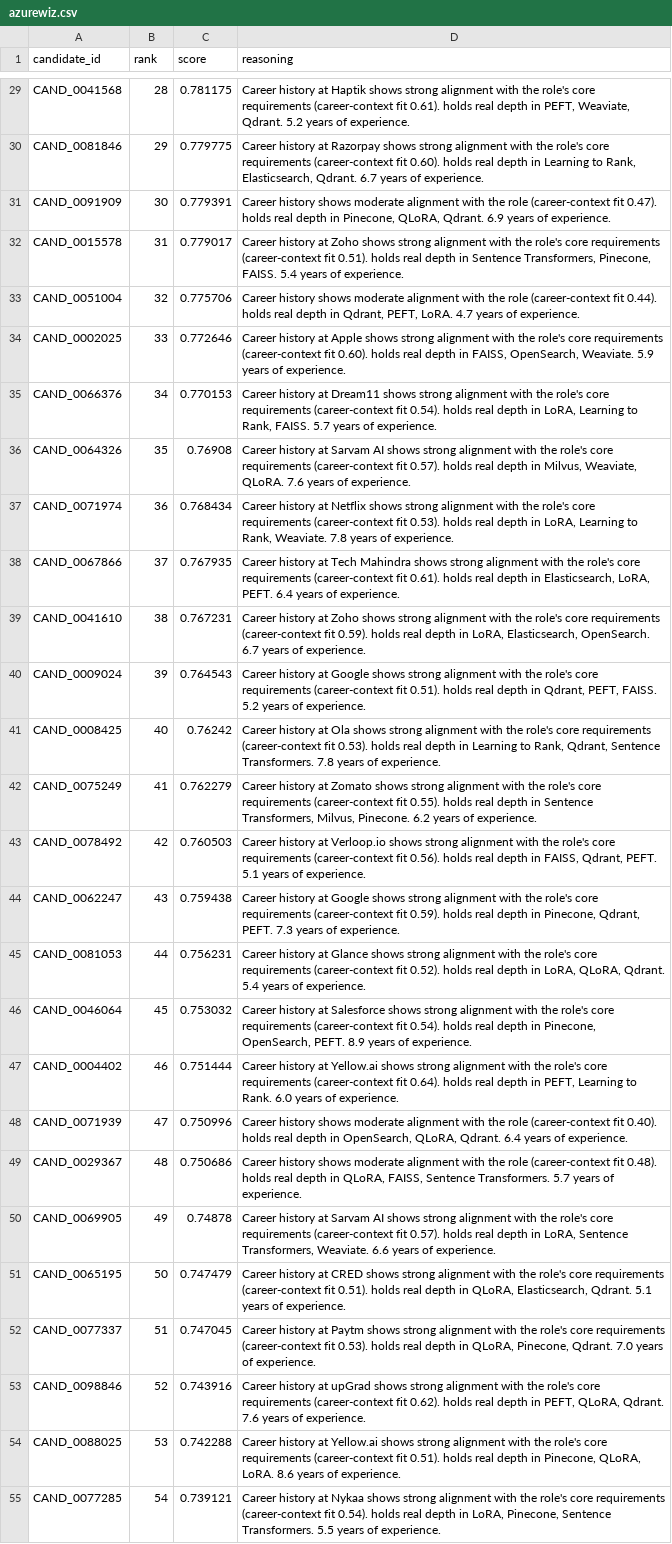
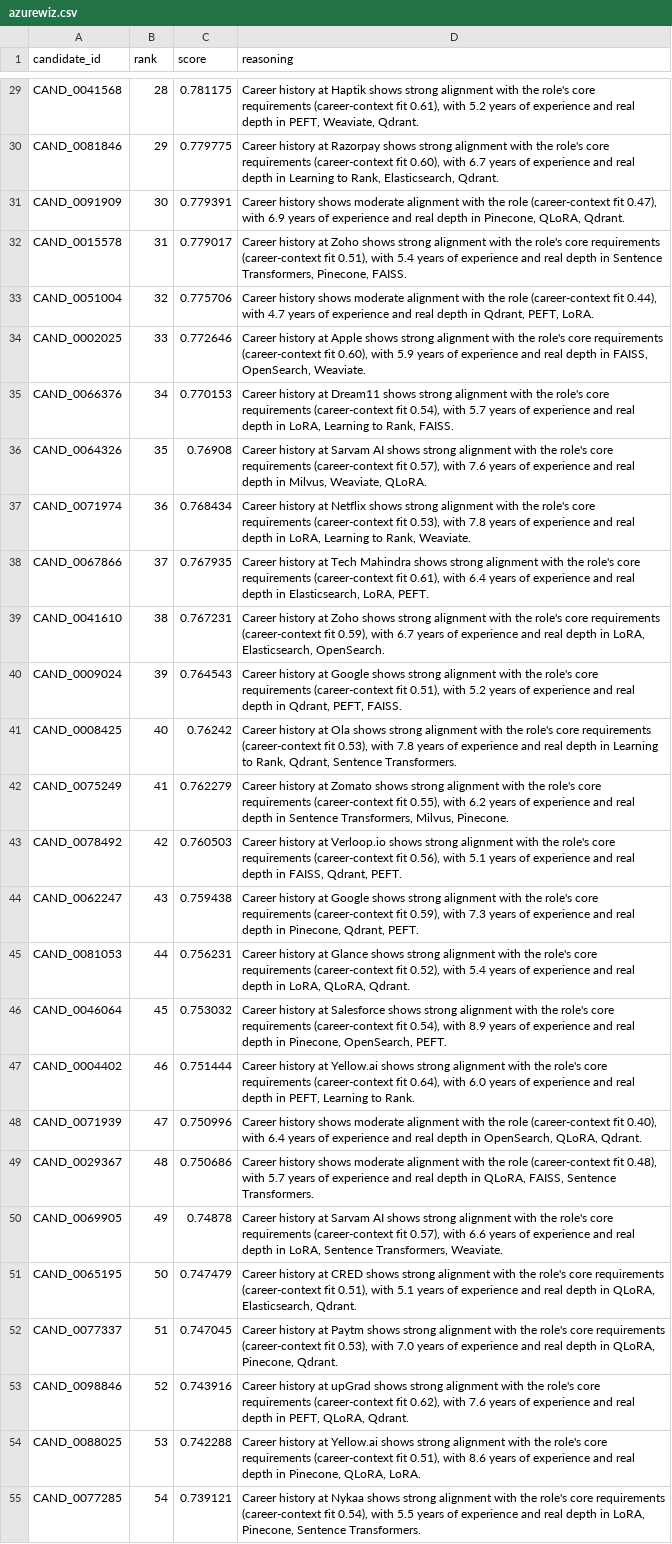
Before and after one commit to azurewiz/resumer, a CSV file: azurewiz.csv, drawn as a sheet; only a part is shown, gaps mark what is left out; the diff covers the shown part only; the diff names each change by its address in the sheet, - before the commit and + after, or states it on an @@ line.

Commit message:
tighten reasoning to 1-2 complete sentences

```diff
--- a/azurewiz.csv
+++ b/azurewiz.csv
-D29 (reasoning): …(career-context fit 0.61). holds real depth in PEFT, Weaviate, Qdrant. 5.2 years of experience.
+D29 (reasoning): …(career-context fit 0.61), with 5.2 years of experience and real depth in PEFT, Weaviate, Qdrant.
-D30 (reasoning): …(career-context fit 0.60). holds real depth in Learning to Rank, Elasticsearch, Qdrant. 6.7 years of experience.
+D30 (reasoning): …(career-context fit 0.60), with 6.7 years of experience and real depth in Learning to Rank, Elasticsearch, Qdrant.
-D31 (reasoning): …(career-context fit 0.47). holds real depth in Pinecone, QLoRA, Qdrant. 6.9 years of experience.
+D31 (reasoning): …(career-context fit 0.47), with 6.9 years of experience and real depth in Pinecone, QLoRA, Qdrant.
-D32 (reasoning): …(career-context fit 0.51). holds real depth in Sentence Transformers, Pinecone, FAISS. 5.4 years of experience.
+D32 (reasoning): …(career-context fit 0.51), with 5.4 years of experience and real depth in Sentence Transformers, Pinecone, FAISS.
-D33 (reasoning): …(career-context fit 0.44). holds real depth in Qdrant, PEFT, LoRA. 4.7 years of experience.
+D33 (reasoning): …(career-context fit 0.44), with 4.7 years of experience and real depth in Qdrant, PEFT, LoRA.
-D34 (reasoning): …(career-context fit 0.60). holds real depth in FAISS, OpenSearch, Weaviate. 5.9 years of experience.
+D34 (reasoning): …(career-context fit 0.60), with 5.9 years of experience and real depth in FAISS, OpenSearch, Weaviate.
-D35 (reasoning): …(career-context fit 0.54). holds real depth in LoRA, Learning to Rank, FAISS. 5.7 years of experience.
+D35 (reasoning): …(career-context fit 0.54), with 5.7 years of experience and real depth in LoRA, Learning to Rank, FAISS.
-D36 (reasoning): …(career-context fit 0.57). holds real depth in Milvus, Weaviate, QLoRA. 7.6 years of experience.
+D36 (reasoning): …(career-context fit 0.57), with 7.6 years of experience and real depth in Milvus, Weaviate, QLoRA.
-D37 (reasoning): …(career-context fit 0.53). holds real depth in LoRA, Learning to Rank, Weaviate. 7.8 years of experience.
+D37 (reasoning): …(career-context fit 0.53), with 7.8 years of experience and real depth in LoRA, Learning to Rank, Weaviate.
-D38 (reasoning): …(career-context fit 0.61). holds real depth in Elasticsearch, LoRA, PEFT. 6.4 years of experience.
+D38 (reasoning): …(career-context fit 0.61), with 6.4 years of experience and real depth in Elasticsearch, LoRA, PEFT.
-D39 (reasoning): …(career-context fit 0.59). holds real depth in LoRA, Elasticsearch, OpenSearch. 6.7 years of experience.
+D39 (reasoning): …(career-context fit 0.59), with 6.7 years of experience and real depth in LoRA, Elasticsearch, OpenSearch.
-D40 (reasoning): …(career-context fit 0.51). holds real depth in Qdrant, PEFT, FAISS. 5.2 years of experience.
+D40 (reasoning): …(career-context fit 0.51), with 5.2 years of experience and real depth in Qdrant, PEFT, FAISS.
-D41 (reasoning): …(career-context fit 0.53). holds real depth in Learning to Rank, Qdrant, Sentence Transformers. 7.8 years of experience.
+D41 (reasoning): …(career-context fit 0.53), with 7.8 years of experience and real depth in Learning to Rank, Qdrant, Sentence Transformers.
-D42 (reasoning): …(career-context fit 0.55). holds real depth in Sentence Transformers, Milvus, Pinecone. 6.2 years of experience.
+D42 (reasoning): …(career-context fit 0.55), with 6.2 years of experience and real depth in Sentence Transformers, Milvus, Pinecone.
-D43 (reasoning): …(career-context fit 0.56). holds real depth in FAISS, Qdrant, PEFT. 5.1 years of experience.
+D43 (reasoning): …(career-context fit 0.56), with 5.1 years of experience and real depth in FAISS, Qdrant, PEFT.
-D44 (reasoning): …(career-context fit 0.59). holds real depth in Pinecone, Qdrant, PEFT. 7.3 years of experience.
+D44 (reasoning): …(career-context fit 0.59), with 7.3 years of experience and real depth in Pinecone, Qdrant, PEFT.
-D45 (reasoning): …(career-context fit 0.52). holds real depth in LoRA, QLoRA, Qdrant. 5.4 years of experience.
+D45 (reasoning): …(career-context fit 0.52), with 5.4 years of experience and real depth in LoRA, QLoRA, Qdrant.
-D46 (reasoning): …(career-context fit 0.54). holds real depth in Pinecone, OpenSearch, PEFT. 8.9 years of experience.
+D46 (reasoning): …(career-context fit 0.54), with 8.9 years of experience and real depth in Pinecone, OpenSearch, PEFT.
-D47 (reasoning): …(career-context fit 0.64). holds real depth in PEFT, Learning to Rank. 6.0 years of experience.
+D47 (reasoning): …(career-context fit 0.64), with 6.0 years of experience and real depth in PEFT, Learning to Rank.
-D48 (reasoning): …(career-context fit 0.40). holds real depth in OpenSearch, QLoRA, Qdrant. 6.4 years of experience.
+D48 (reasoning): …(career-context fit 0.40), with 6.4 years of experience and real depth in OpenSearch, QLoRA, Qdrant.
-D49 (reasoning): …(career-context fit 0.48). holds real depth in QLoRA, FAISS, Sentence Transformers. 5.7 years of experience.
+D49 (reasoning): …(career-context fit 0.48), with 5.7 years of experience and real depth in QLoRA, FAISS, Sentence Transformers.
-D50 (reasoning): …(career-context fit 0.57). holds real depth in LoRA, Sentence Transformers, Weaviate. 6.6 years of experience.
+D50 (reasoning): …(career-context fit 0.57), with 6.6 years of experience and real depth in LoRA, Sentence Transformers, Weaviate.
-D51 (reasoning): …(career-context fit 0.51). holds real depth in QLoRA, Elasticsearch, Qdrant. 5.1 years of experience.
+D51 (reasoning): …(career-context fit 0.51), with 5.1 years of experience and real depth in QLoRA, Elasticsearch, Qdrant.
-D52 (reasoning): …(career-context fit 0.53). holds real depth in QLoRA, Pinecone, Qdrant. 7.0 years of experience.
+D52 (reasoning): …(career-context fit 0.53), with 7.0 years of experience and real depth in QLoRA, Pinecone, Qdrant.
-D53 (reasoning): …(career-context fit 0.62). holds real depth in PEFT, QLoRA, Qdrant. 7.6 years of experience.
+D53 (reasoning): …(career-context fit 0.62), with 7.6 years of experience and real depth in PEFT, QLoRA, Qdrant.
-D54 (reasoning): …(career-context fit 0.51). holds real depth in Pinecone, QLoRA, LoRA. 8.6 years of experience.
+D54 (reasoning): …(career-context fit 0.51), with 8.6 years of experience and real depth in Pinecone, QLoRA, LoRA.
-D55 (reasoning): …(career-context fit 0.54). holds real depth in LoRA, Pinecone, Sentence Transformers. 5.5 years of experience.
+D55 (reasoning): …(career-context fit 0.54), with 5.5 years of experience and real depth in LoRA, Pinecone, Sentence Transformers.
```
Also changed, not shown: 73 edited cells elsewhere in this file, 2 other files.
